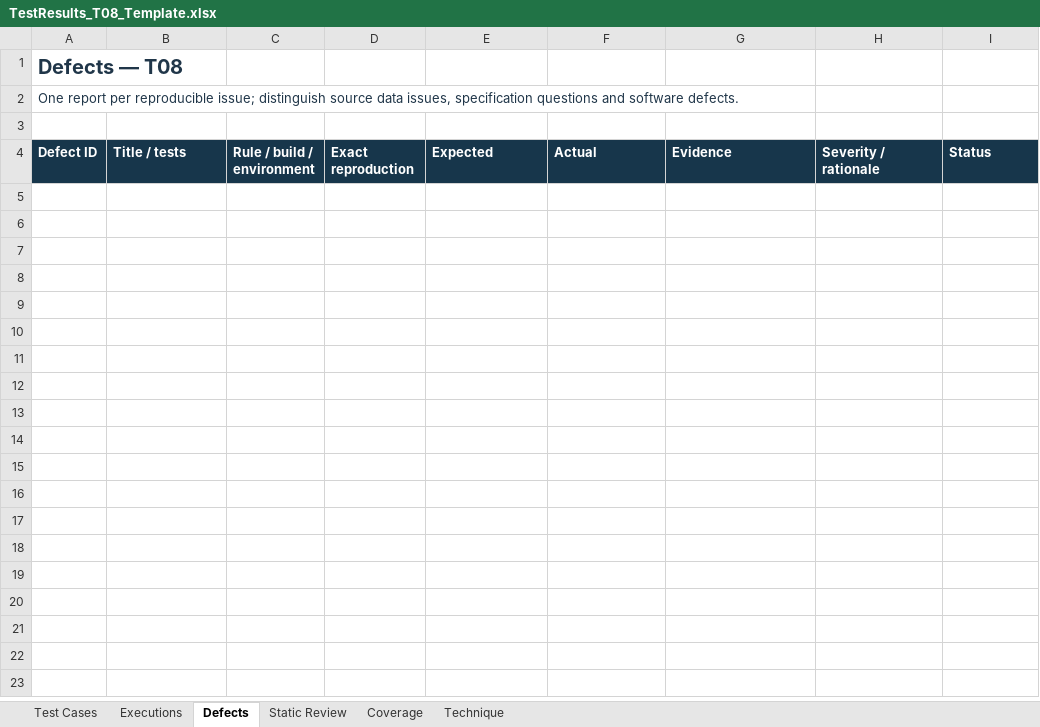
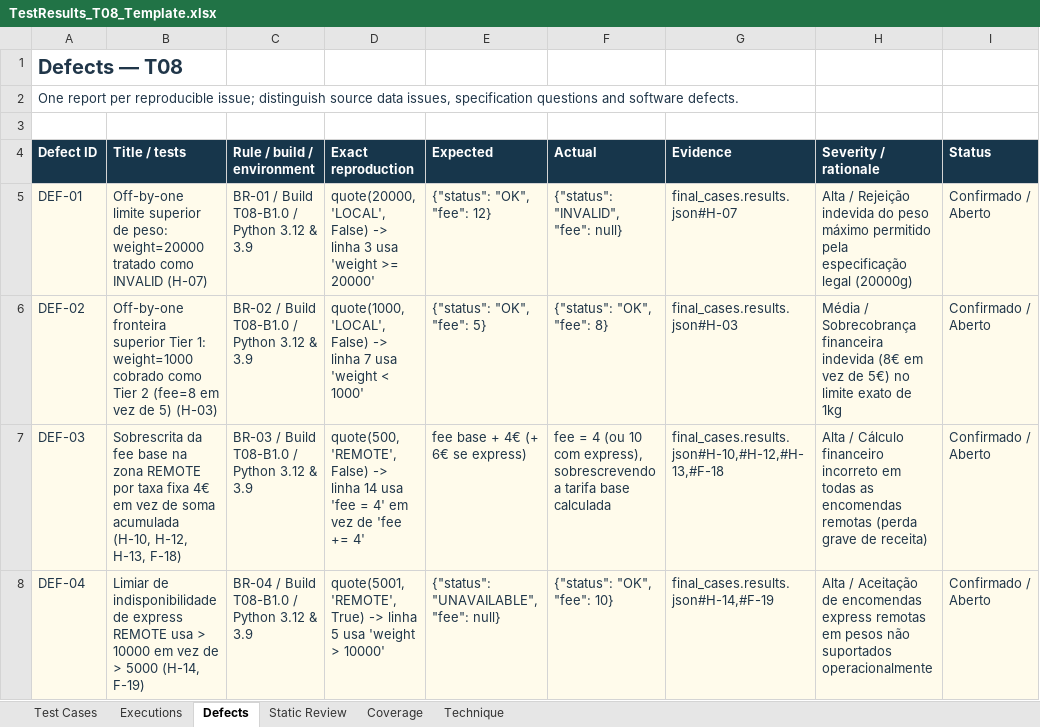
Before and after one commit to Eduardomfdias/TVSI_2627, an Excel workbook: TVSI_T08_Students_B1.0/TestResults_T08_Template.xlsx, sheet Defects, drawn as a sheet; values as stored, in another font and other column widths than the file's, no borders; table styles not drawn; the diff names each change by its address in the sheet, - before the commit and + after, or states it on an @@ line.

```diff
--- a/TVSI_T08_Students_B1.0/TestResults_T08_Template.xlsx (sheet Defects)
+++ b/TVSI_T08_Students_B1.0/TestResults_T08_Template.xlsx (sheet Defects)
+row 5: DEF-01 | Off-by-one limite superior de peso: weight=20000 tratado como INVALID (H-07) | BR-01 / Build T08-B1.0 / Python 3.12 & 3.9 | quote(20000, 'LOCAL', False) -> linha 3 usa 'weight >= 20000' | {"status": "OK", "fee": 12} | {"status": "INVALID", "fee": null} | final_cases.results.json#H-07 | Alta / Rejeição indevida do peso máximo permitido pela especificação legal (20000g) | Confirmado / Aberto
+row 6: DEF-02 | Off-by-one fronteira superior Tier 1: weight=1000 cobrado como Tier 2 (fee=8 em vez de 5) (H-03) | BR-02 / Build T08-B1.0 / Python 3.12 & 3.9 | quote(1000, 'LOCAL', False) -> linha 7 usa 'weight < 1000' | {"status": "OK", "fee": 5} | {"status": "OK", "fee": 8} | final_cases.results.json#H-03 | Média / Sobrecobrança financeira indevida (8€ em vez de 5€) no limite exato de 1kg | Confirmado / Aberto
+row 7: DEF-03 | Sobrescrita da fee base na zona REMOTE por taxa fixa 4€ em vez de soma acumulada (H-10, H-12, H-13, F-18) | BR-03 / Build T08-B1.0 / Python 3.12 & 3.9 | quote(500, 'REMOTE', False) -> linha 14 usa 'fee = 4' em vez de 'fee += 4' | fee base + 4€ (+ 6€ se express) | fee = 4 (ou 10 com express), sobrescrevendo a tarifa base calculada | final_cases.results.json#H-10,#H-12,#H-13,#F-18 | Alta / Cálculo financeiro incorreto em todas as encomendas remotas (perda grave de receita) | Confirmado / Aberto
+row 8: DEF-04 | Limiar de indisponibilidade de express REMOTE usa > 10000 em vez de > 5000 (H-14, F-19) | BR-04 / Build T08-B1.0 / Python 3.12 & 3.9 | quote(5001, 'REMOTE', True) -> linha 5 usa 'weight > 10000' | {"status": "UNAVAILABLE", "fee": null} | {"status": "OK", "fee": 10} | final_cases.results.json#H-14,#F-19 | Alta / Aceitação de encomendas express remotas em pesos não suportados operacionalmente | Confirmado / Aberto
```
Also changed, not shown: sheet Coverage, sheet Test Cases, sheet Executions, sheet Technique, sheet Static Review, Trabalho_CP1/TestResults_T08_Template.xlsx, 13 other files.
